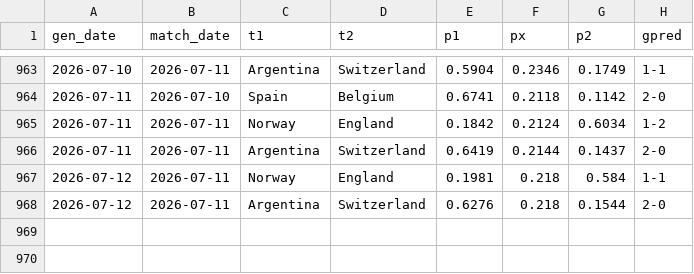
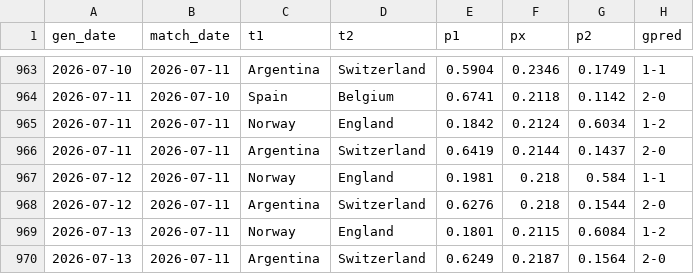
Before and after one commit to AntoniBI/Mundial-2026, a CSV file: outputs/match_predictions_log.csv, drawn as a sheet; only a part is shown, gaps mark what is left out.

```diff
--- a/outputs/match_predictions_log.csv
+++ b/outputs/match_predictions_log.csv
@@ -968 +968,3 @@ gen_date,match_date,t1,t2,p1,px,p2,gpred
 2026-07-12,2026-07-11,Argentina,Switzerland,0.6276,0.218,0.1544,2-0
+2026-07-13,2026-07-11,Norway,England,0.1801,0.2115,0.6084,1-2
+2026-07-13,2026-07-11,Argentina,Switzerland,0.6249,0.2187,0.1564,2-0
```
Also changed, not shown: 2 other files.
